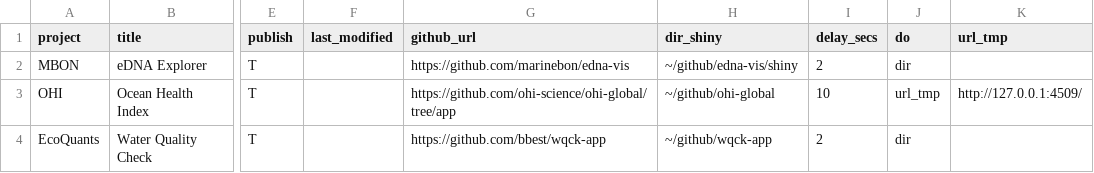
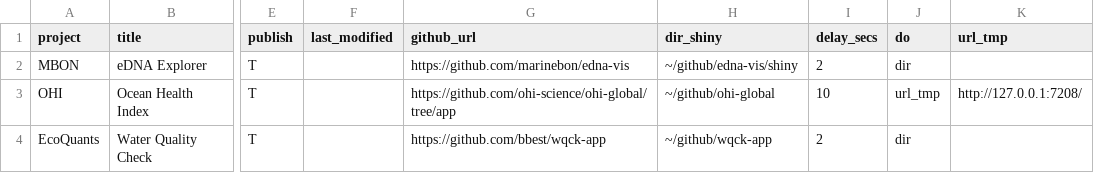
Before and after one commit to ecoquants/ecoquants.github.io, a CSV file: src_other/apps.csv, drawn as a sheet; only a part is shown, gaps mark what is left out; the diff names each change by its address in the sheet, - before the commit and + after, or states it on an @@ line.

Commit message:
app list, single, summary, carousel

```diff
--- a/src_other/apps.csv
+++ b/src_other/apps.csv
-K3 (url_tmp): http://127.0.0.1:4509/
+K3 (url_tmp): http://127.0.0.1:7208/
```
Also changed, not shown: 58 other files.
